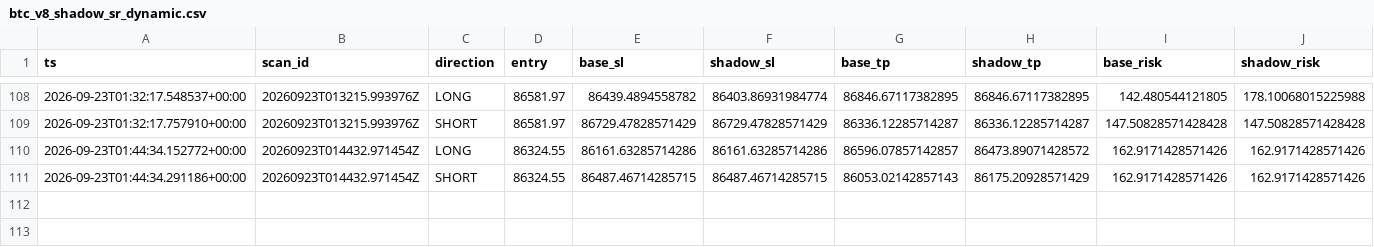
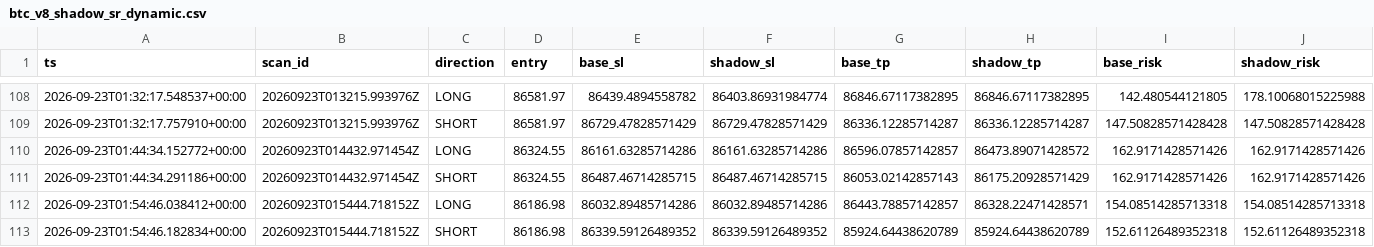
Before and after one commit to shaankhan9999999-sudo/smc-crypto-bot, a CSV file: logs/csv/btc_v8_shadow_sr_dynamic.csv, drawn as a sheet; only a part is shown, gaps mark what is left out; rows hold the shown columns only; the diff names each change by its address in the sheet, - before the commit and + after, or states it on an @@ line.

```diff
--- a/logs/csv/btc_v8_shadow_sr_dynamic.csv
+++ b/logs/csv/btc_v8_shadow_sr_dynamic.csv
+row 112: 2026-09-23T01:54:46.038412+00:00 | 20260923T015444.718152Z | LONG | 86186.98 | 86032.89485714286 | 86032.89485714286 | 86443.78857142857 | 86328.22471428571 | 154.08514285713318 | 154.08514285713318
+row 113: 2026-09-23T01:54:46.182834+00:00 | 20260923T015444.718152Z | SHORT | 86186.98 | 86339.59126489352 | 86339.59126489352 | 85924.64438620789 | 85924.64438620789 | 152.61126489352318 | 152.61126489352318
```
Also changed, not shown: logs/csv/btc_v8_scans.csv, logs/csv/btc_v8_shadow_sr.csv, 3 other files.
